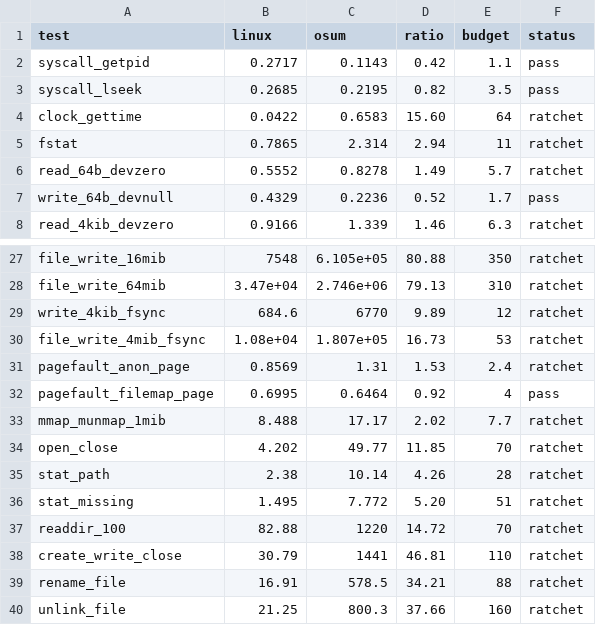
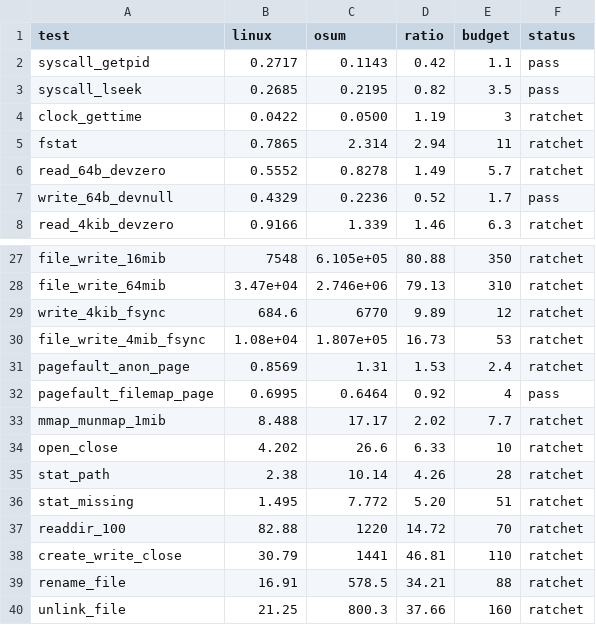
Before and after one commit to Flei-123/Osum, a TSV file: docs/speed-osum-vs-linux.tsv, drawn as a sheet; only a part is shown, gaps mark what is left out.

Commit message:
speedcmp: tighten clock_gettime and open_close budgets after vdso and bounded handle scans

```diff
--- a/docs/speed-osum-vs-linux.tsv
+++ b/docs/speed-osum-vs-linux.tsv
@@ -3,3 +3,3 @@ syscall_getpid	0.2717	0.1143	0.42	1.1	pass
 syscall_lseek	0.2685	0.2195	0.82	3.5	pass
-clock_gettime	0.0422	0.6583	15.60	64	ratchet
+clock_gettime	0.0422	0.0500	1.19	3	ratchet
 fstat	0.7865	2.314	2.94	11	ratchet
@@ -33,3 +33,3 @@ pagefault_filemap_page	0.6995	0.6464	0.92	4	pass
 mmap_munmap_1mib	8.488	17.17	2.02	7.7	ratchet
-open_close	4.202	49.77	11.85	70	ratchet
+open_close	4.202	26.6	6.33	10	ratchet
 stat_path	2.38	10.14	4.26	28	ratchet
```
Also changed, not shown: tools/speedcmp/budgets.tsv.
